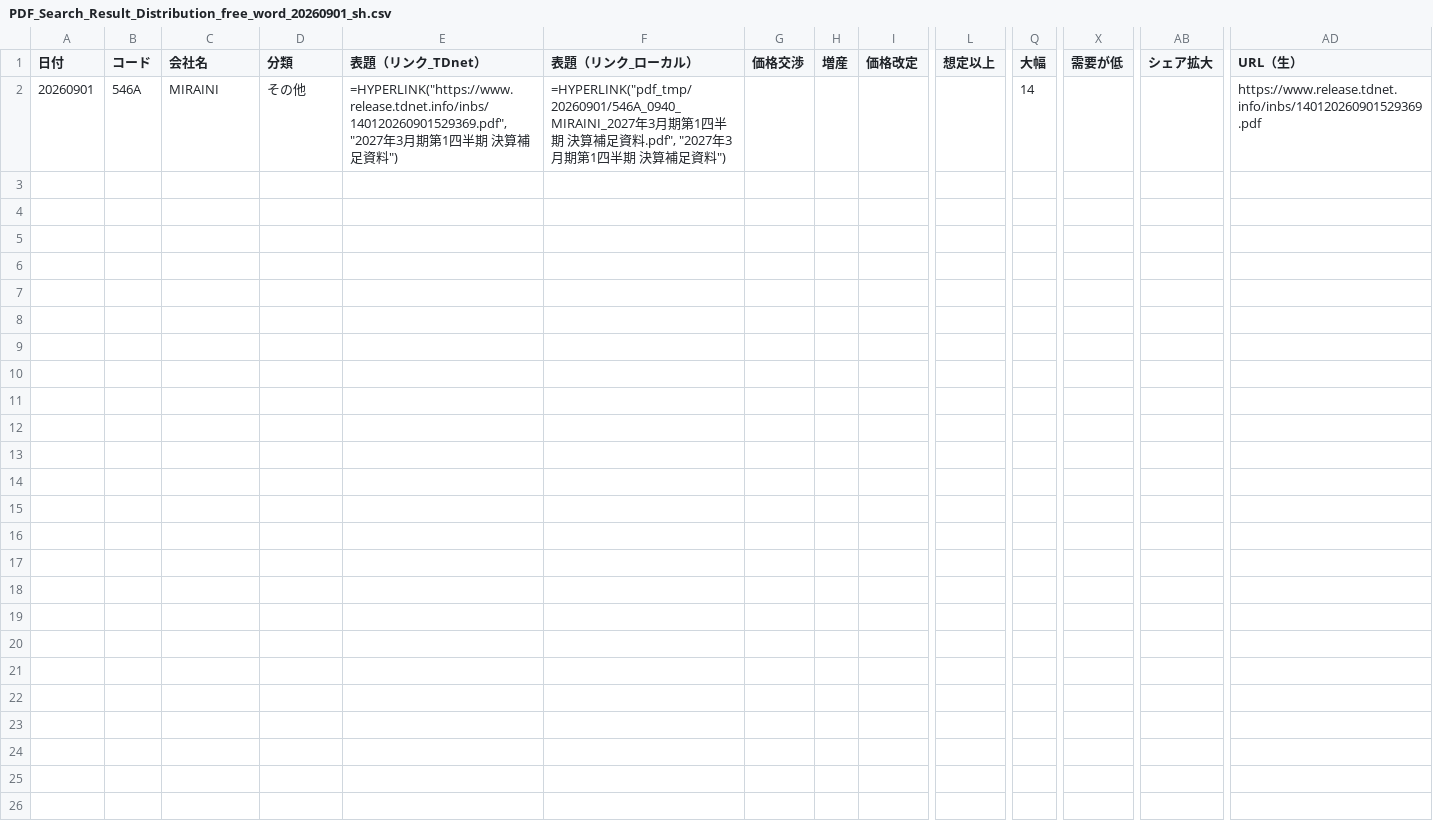
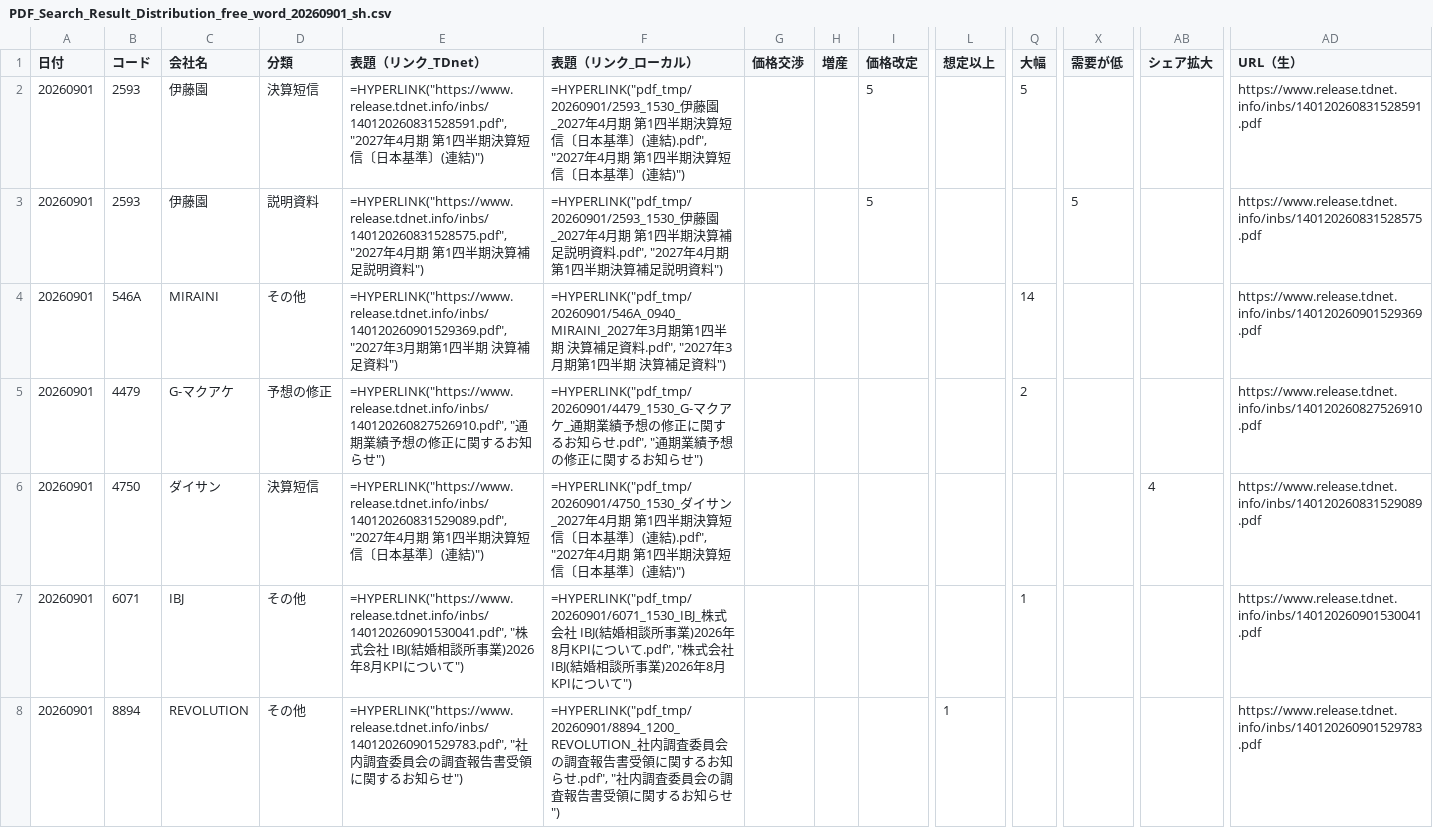
Before and after one commit to onokazu777/tdnet-viewer, a CSV file: data/search/PDF_Search_Result_Distribution_free_word_20260901_sh.csv, drawn as a sheet; only a part is shown, gaps mark what is left out; rows hold the shown columns only; the diff names each change by its address in the sheet, - before the commit and + after, or states it on an @@ line.

```diff
--- a/data/search/PDF_Search_Result_Distribution_free_word_20260901_sh.csv
+++ b/data/search/PDF_Search_Result_Distribution_free_word_20260901_sh.csv
+row 2: 20260901 | 2593 | 伊藤園 | 決算短信 | =HYPERLINK("https://www.release.tdnet.info/inbs/140120260831528591.pdf", "2027年4月期 第1四半期決算短信〔日本基準〕(連結)") | =HYPERLINK("pdf_tmp/20260901/2593_1530_伊藤園_2027年4月期 第1四半期決算短信〔日本基準〕(連結).pdf", "2027年4月期 第1四半期決算短信〔日本基準〕(連結)") |  |  | 5 |  | 5 |  |  | https://www.release.tdnet.info/inbs/140120260831528591.pdf
+row 3: 20260901 | 2593 | 伊藤園 | 説明資料 | =HYPERLINK("https://www.release.tdnet.info/inbs/140120260831528575.pdf", "2027年4月期 第1四半期決算補足説明資料") | =HYPERLINK("pdf_tmp/20260901/2593_1530_伊藤園_2027年4月期 第1四半期決算補足説明資料.pdf", "2027年4月期 第1四半期決算補足説明資料") |  |  | 5 |  |  | 5 |  | https://www.release.tdnet.info/inbs/140120260831528575.pdf
+row 5: 20260901 | 4479 | G-マクアケ | 予想の修正 | =HYPERLINK("https://www.release.tdnet.info/inbs/140120260827526910.pdf", "通期業績予想の修正に関するお知らせ") | =HYPERLINK("pdf_tmp/20260901/4479_1530_G-マクアケ_通期業績予想の修正に関するお知らせ.pdf", "通期業績予想の修正に関するお知らせ") |  |  |  |  | 2 |  |  | https://www.release.tdnet.info/inbs/140120260827526910.pdf
+row 6: 20260901 | 4750 | ダイサン | 決算短信 | =HYPERLINK("https://www.release.tdnet.info/inbs/140120260831529089.pdf", "2027年4月期 第1四半期決算短信〔日本基準〕(連結)") | =HYPERLINK("pdf_tmp/20260901/4750_1530_ダイサン_2027年4月期 第1四半期決算短信〔日本基準〕(連結).pdf", "2027年4月期 第1四半期決算短信〔日本基準〕(連結)") |  |  |  |  |  |  | 4 | https://www.release.tdnet.info/inbs/140120260831529089.pdf
+row 7: 20260901 | 6071 | IBJ | その他 | =HYPERLINK("https://www.release.tdnet.info/inbs/140120260901530041.pdf", "株式会社 IBJ(結婚相談所事業)2026年8月KPIについて") | =HYPERLINK("pdf_tmp/20260901/6071_1530_IBJ_株式会社 IBJ(結婚相談所事業)2026年8月KPIについて.pdf", "株式会社 IBJ(結婚相談所事業)2026年8月KPIについて") |  |  |  |  | 1 |  |  | https://www.release.tdnet.info/inbs/140120260901530041.pdf
+row 8: 20260901 | 8894 | REVOLUTION | その他 | =HYPERLINK("https://www.release.tdnet.info/inbs/140120260901529783.pdf", "社内調査委員会の調査報告書受領に関するお知らせ") | =HYPERLINK("pdf_tmp/20260901/8894_1200_REVOLUTION_社内調査委員会の調査報告書受領に関するお知らせ.pdf", "社内調査委員会の調査報告書受領に関するお知らせ") |  |  |  | 1 |  |  |  | https://www.release.tdnet.info/inbs/140120260901529783.pdf
```
Also changed, not shown: data/search/Analysis_Hits_free_word_20260901.csv, 6 other files.
